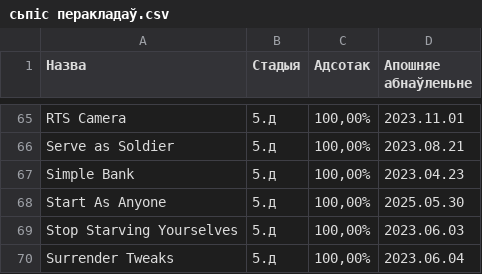
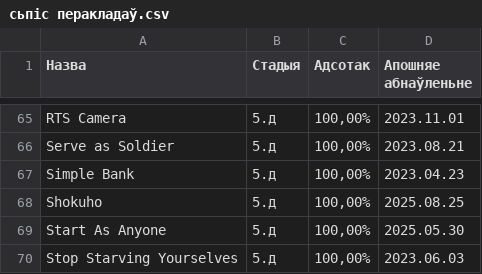
Before and after one commit to gitReiko/by-lang-bannerlord-project, a CSV file: рознае/сьпіс перакладаў.csv, drawn as a sheet; only a part is shown, gaps mark what is left out; the shorter side is filled out with more unchanged rows; the diff names each change by its address in the sheet, - before the commit and + after, or states it on an @@ line.

Commit message:
++

```diff
--- a/рознае/сьпіс перакладаў.csv
+++ b/рознае/сьпіс перакладаў.csv
+row 68: Shokuho | 5.д | 100,00% | 2025.08.25
```
